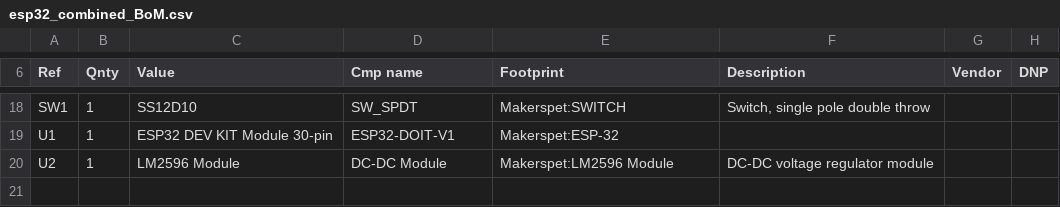
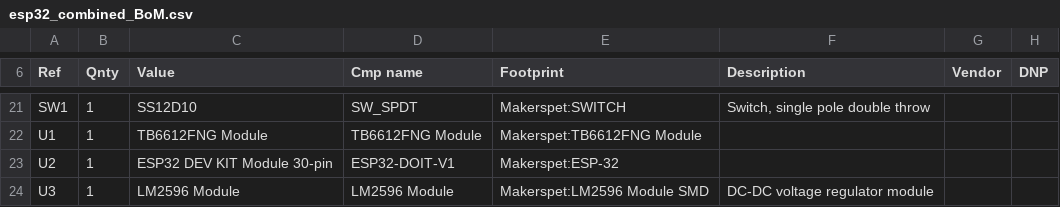
Before and after one commit to makerspet/pcb, a CSV file: esp32_combined/output/esp32_combined_BoM.csv, drawn as a sheet; only a part is shown, gaps mark what is left out; the diff covers the shown part only.

```diff
--- a/esp32_combined/output/esp32_combined_BoM.csv
+++ b/esp32_combined/output/esp32_combined_BoM.csv
@@ -18,3 +21,4 @@
 "SW1","1","SS12D10","SW_SPDT","Makerspet:SWITCH","Switch, single pole double throw","",""
-"U1","1","ESP32 DEV KIT Module 30-pin","ESP32-DOIT-V1","Makerspet:ESP-32","","",""
-"U2","1","LM2596 Module","DC-DC Module","Makerspet:LM2596 Module","DC-DC voltage regulator module","",""
+"U1","1","TB6612FNG Module","TB6612FNG Module","Makerspet:TB6612FNG Module","","",""
+"U2","1","ESP32 DEV KIT Module 30-pin","ESP32-DOIT-V1","Makerspet:ESP-32","","",""
+"U3","1","LM2596 Module","LM2596 Module","Makerspet:LM2596 Module SMD","DC-DC voltage regulator module","",""
```
Also changed, not shown: 6 added rows, 3 removed rows and 21 edited cells elsewhere in this file, 18 other files.
